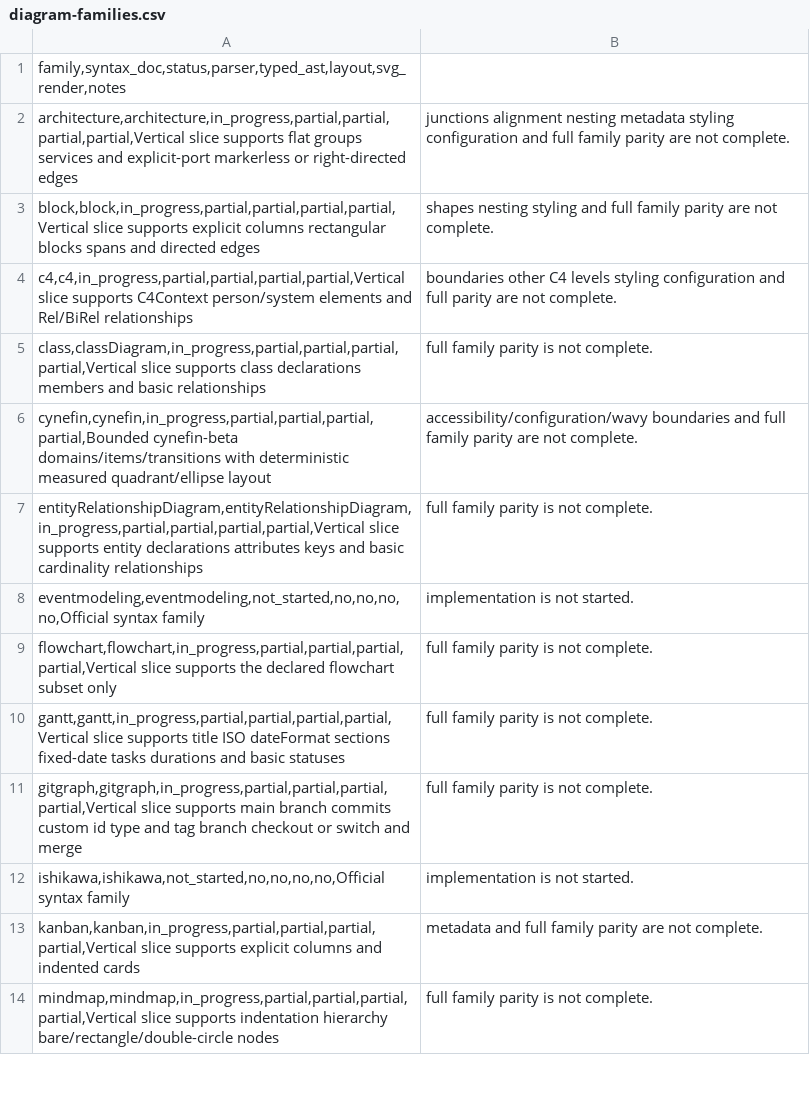
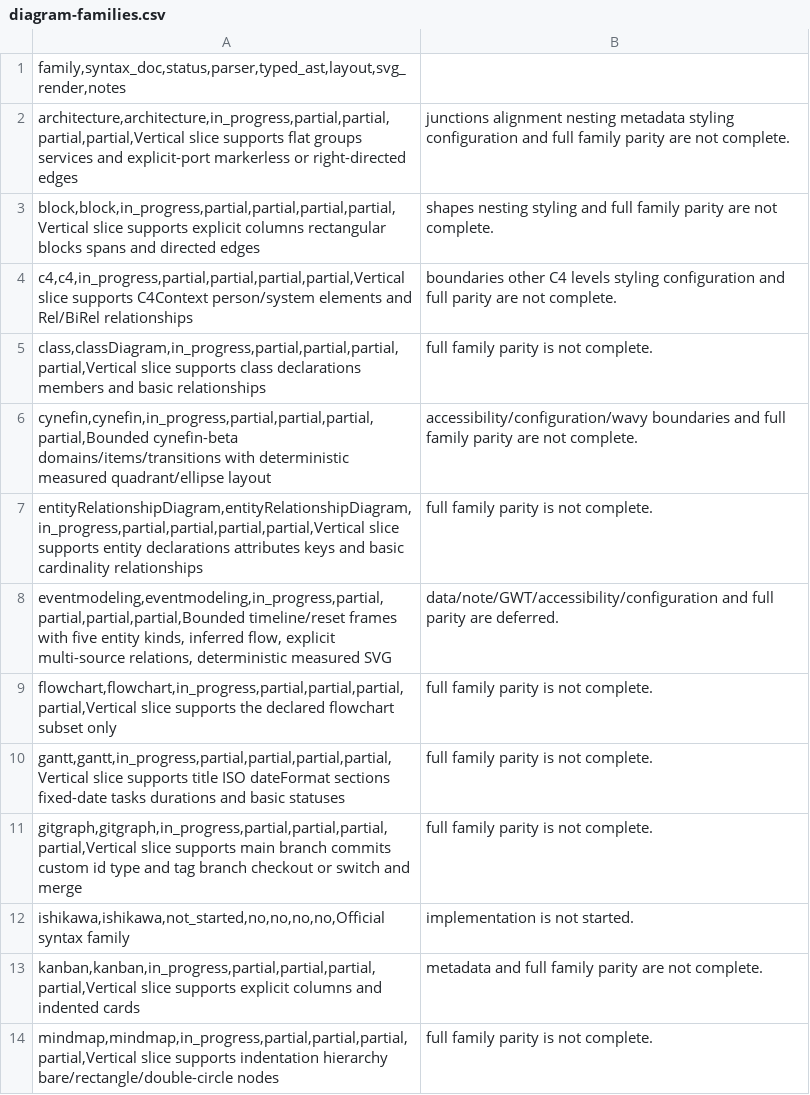
Before and after one commit to botiverse/mermaid-native, a CSV file: compatibility/diagram-families.csv, drawn as a sheet; only a part is shown.

Commit message:
feat: add bounded eventmodeling family (#40)
* feat: complete eventmodeling successor

* fix: refresh eventmodeling successor exact

---------

Co-authored-by: Nathan <nathan@mail.build>

```diff
--- a/compatibility/diagram-families.csv
+++ b/compatibility/diagram-families.csv
@@ -7,3 +7,3 @@ cynefin,cynefin,in_progress,partial,partial,partial,partial,Bounded cynefin-beta
 entityRelationshipDiagram,entityRelationshipDiagram,in_progress,partial,partial,partial,partial,Vertical slice supports entity declarations attributes keys and basic cardinality relationships; full family parity is not complete.
-eventmodeling,eventmodeling,not_started,no,no,no,no,Official syntax family; implementation is not started.
+eventmodeling,eventmodeling,in_progress,partial,partial,partial,partial,Bounded timeline/reset frames with five entity kinds, inferred flow, explicit multi-source relations, deterministic measured SVG; data/note/GWT/accessibility/configuration and full parity are deferred.
 flowchart,flowchart,in_progress,partial,partial,partial,partial,Vertical slice supports the declared flowchart subset only; full family parity is not complete.
```
Also changed, not shown: 7 other files.
